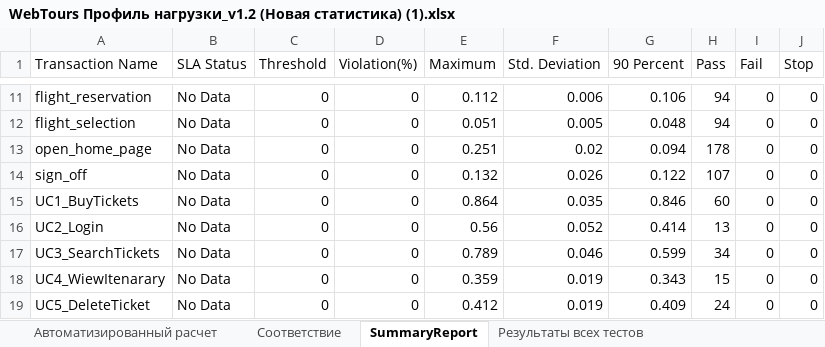
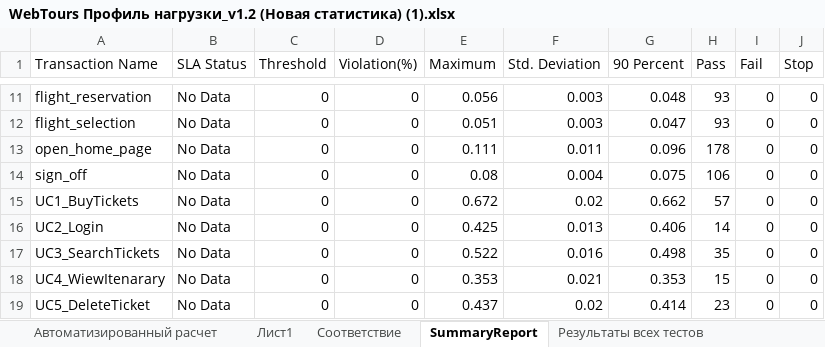
Before and after one commit to KennyMatthews/Studies, an Excel workbook: Documets/WebTours Профиль нагрузки_v1.2 (Новая статистика) (1).xlsx, sheet SummaryReport, drawn as a sheet; only a part is shown, gaps mark what is left out; values as stored, in another font and other column widths than the file's, no borders; the diff covers the shown part only; the diff names each change by its address in the sheet, - before the commit and + after, or states it on an @@ line.

```diff
--- a/Documets/WebTours Профиль нагрузки_v1.2 (Новая статистика) (1).xlsx (sheet SummaryReport)
+++ b/Documets/WebTours Профиль нагрузки_v1.2 (Новая статистика) (1).xlsx (sheet SummaryReport)
+sheet tab: Лист1
-E11 (Maximum): 0.112
+E11 (Maximum): 0.056
-F11 (Std. Deviation): 0.006
+F11 (Std. Deviation): 0.003
-G11 (90 Percent): 0.106
+G11 (90 Percent): 0.048
-H11:H12 (Pass): 94
+H11:H12 (Pass): 93
-F12 (Std. Deviation): 0.005
+F12 (Std. Deviation): 0.003
-G12 (90 Percent): 0.048
+G12 (90 Percent): 0.047
-E13 (Maximum): 0.251
+E13 (Maximum): 0.111
-F13 (Std. Deviation): 0.02
+F13 (Std. Deviation): 0.011
-G13 (90 Percent): 0.094
+G13 (90 Percent): 0.096
-E14 (Maximum): 0.132
+E14 (Maximum): 0.08
-F14 (Std. Deviation): 0.026
+F14 (Std. Deviation): 0.004
-G14 (90 Percent): 0.122
+G14 (90 Percent): 0.075
-H14 (Pass): 107
+H14 (Pass): 106
-E15 (Maximum): 0.864
+E15 (Maximum): 0.672
-F15 (Std. Deviation): 0.035
+F15 (Std. Deviation): 0.02
-G15 (90 Percent): 0.846
+G15 (90 Percent): 0.662
-H15 (Pass): 60
+H15 (Pass): 57
-E16 (Maximum): 0.56
+E16 (Maximum): 0.425
-F16 (Std. Deviation): 0.052
+F16 (Std. Deviation): 0.013
-G16 (90 Percent): 0.414
+G16 (90 Percent): 0.406
-H16 (Pass): 13
+H16 (Pass): 14
-E17 (Maximum): 0.789
+E17 (Maximum): 0.522
-F17 (Std. Deviation): 0.046
+F17 (Std. Deviation): 0.016
-G17 (90 Percent): 0.599
+G17 (90 Percent): 0.498
-H17 (Pass): 34
+H17 (Pass): 35
-E18 (Maximum): 0.359
+E18 (Maximum): 0.353
-F18 (Std. Deviation): 0.019
+F18 (Std. Deviation): 0.021
-G18 (90 Percent): 0.343
+G18 (90 Percent): 0.353
-E19 (Maximum): 0.412
+E19 (Maximum): 0.437
-F19 (Std. Deviation): 0.019
+F19 (Std. Deviation): 0.02
-G19 (90 Percent): 0.409
+G19 (90 Percent): 0.414
-H19 (Pass): 24
+H19 (Pass): 23
```
Also changed, not shown: 35 edited cells elsewhere in this sheet, sheet Автоматизированный расчет, sheet Соответствие.
